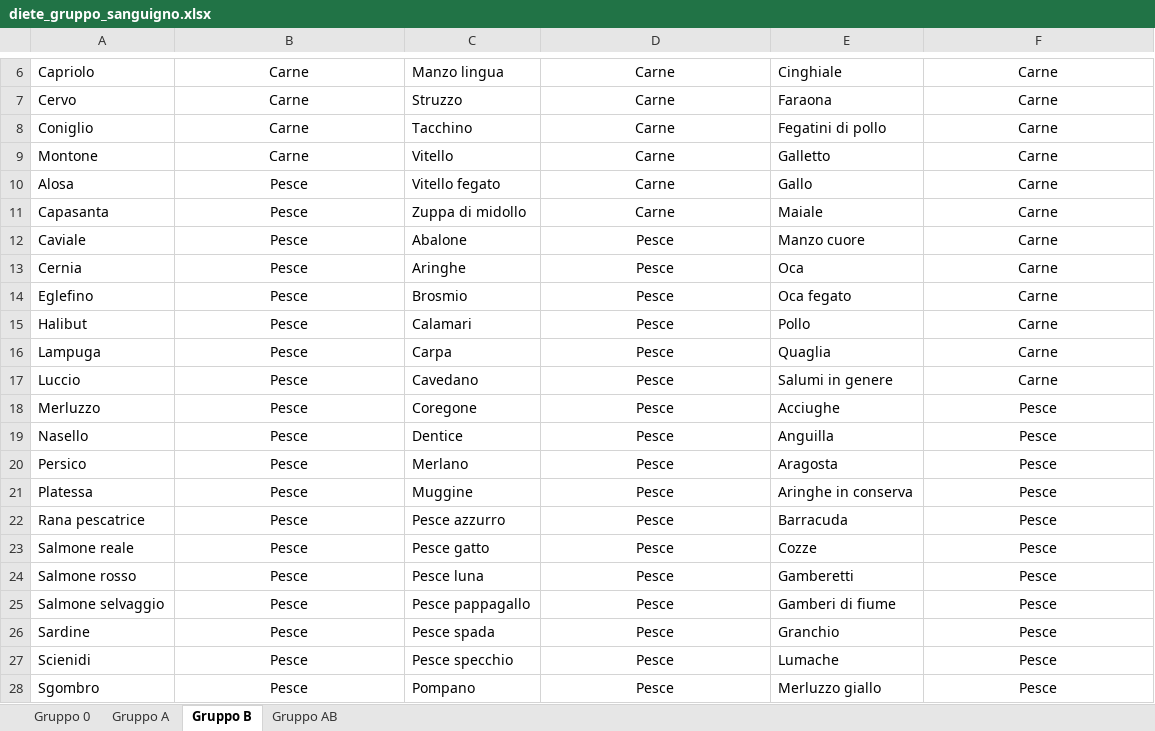
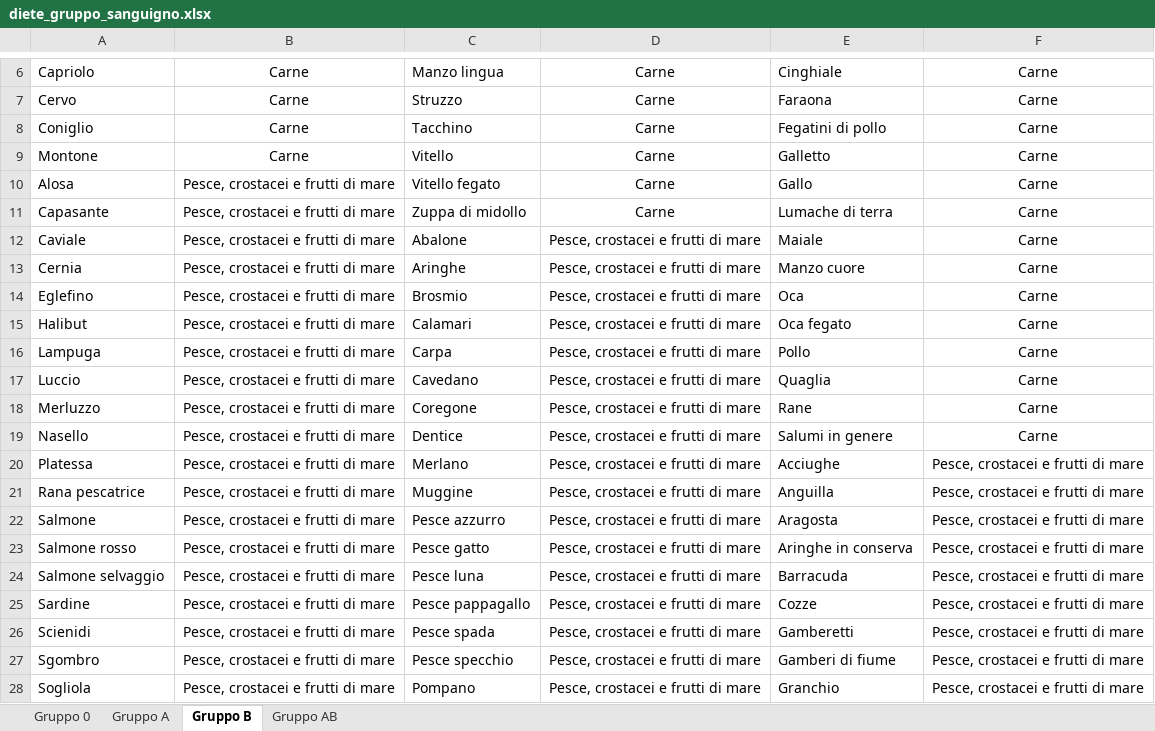
Before and after one commit to albertobianchi473-tech/dieta_gruppo_sanguigno, an Excel workbook: diete_gruppo_sanguigno.xlsx, sheet Gruppo B, drawn as a sheet; only a part is shown, gaps mark what is left out; values as stored, in another font and other column widths than the file's, no borders; the diff covers the shown part only; the diff names each change by its address in the sheet, - before the commit and + after, or states it on an @@ line.

```diff
--- a/diete_gruppo_sanguigno.xlsx (sheet Gruppo B)
+++ b/diete_gruppo_sanguigno.xlsx (sheet Gruppo B)
-B10:B28: Pesce
+B10:B28: Pesce, crostacei e frutti di mare
-A11: Capasanta
+A11: Capasante
-E11: Maiale
+E11: Lumache di terra
-D12:D28: Pesce
+D12:D28: Pesce, crostacei e frutti di mare
-E12: Manzo cuore
+E12: Maiale
-E13: Oca
+E13: Manzo cuore
-E14: Oca fegato
+E14: Oca
-E15: Pollo
+E15: Oca fegato
-E16: Quaglia
+E16: Pollo
-E17: Salumi in genere
+E17: Quaglia
-E18: Acciughe
+E18: Rane
-F18:F19: Pesce
+F18:F19: Carne
-E19: Anguilla
+E19: Salumi in genere
-A20: Persico
+A20: Platessa
-E20: Aragosta
+E20: Acciughe
-F20:F28: Pesce
+F20:F28: Pesce, crostacei e frutti di mare
-A21: Platessa
+A21: Rana pescatrice
-E21: Aringhe in conserva
+E21: Anguilla
-A22: Rana pescatrice
+A22: Salmone
-E22: Barracuda
+E22: Aragosta
-A23: Salmone reale
+A23: Salmone rosso
-E23: Cozze
+E23: Aringhe in conserva
-A24: Salmone rosso
+A24: Salmone selvaggio
-E24: Gamberetti
+E24: Barracuda
-A25: Salmone selvaggio
+A25: Sardine
-E25: Gamberi di fiume
+E25: Cozze
-A26: Sardine
+A26: Scienidi
-E26: Granchio
+E26: Gamberetti
-A27: Scienidi
+A27: Sgombro
-E27: Lumache
+E27: Gamberi di fiume
-A28: Sgombro
+A28: Sogliola
-E28: Merluzzo giallo
+E28: Granchio
```
Also changed, not shown: 40 added rows, 27 removed rows, 3 moved rows and 404 edited cells elsewhere in this sheet, sheet Gruppo 0, sheet Gruppo A, sheet Gruppo AB.
